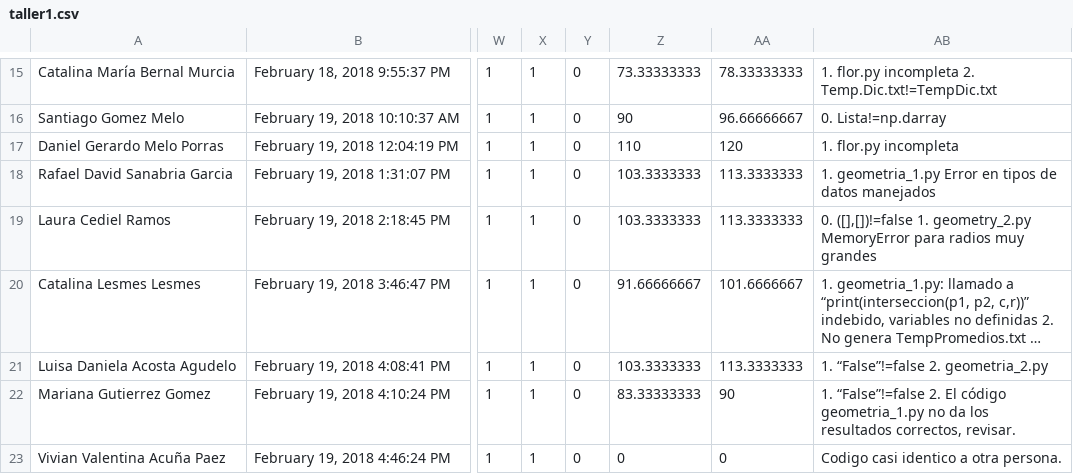
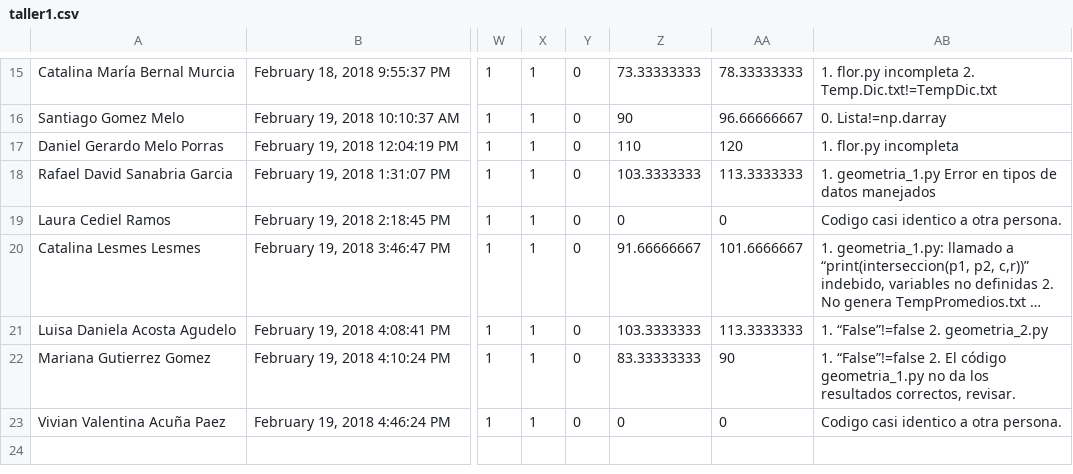
Before and after one commit to ComputationalScienceUniandes/ComputationalMethods, a CSV file: calificaciones/2018-10/01/taller1.csv, drawn as a sheet; only a part is shown, gaps mark what is left out; long unchanged cells end in …; the diff names each change by its address in the sheet, - before the commit and + after, or states it on an @@ line.

```diff
--- a/calificaciones/2018-10/01/taller1.csv
+++ b/calificaciones/2018-10/01/taller1.csv
-Z19: 103.3333333
+Z19: 0
-AA19: 113.3333333
+AA19: 0
-AB19: 0. ([],[])!=false 1. geometry_2.py MemoryError para radios muy grandes
+AB19: Codigo casi identico a otra persona.
```
Also changed, not shown: calificaciones/2018-10/01/definitivas.csv.
